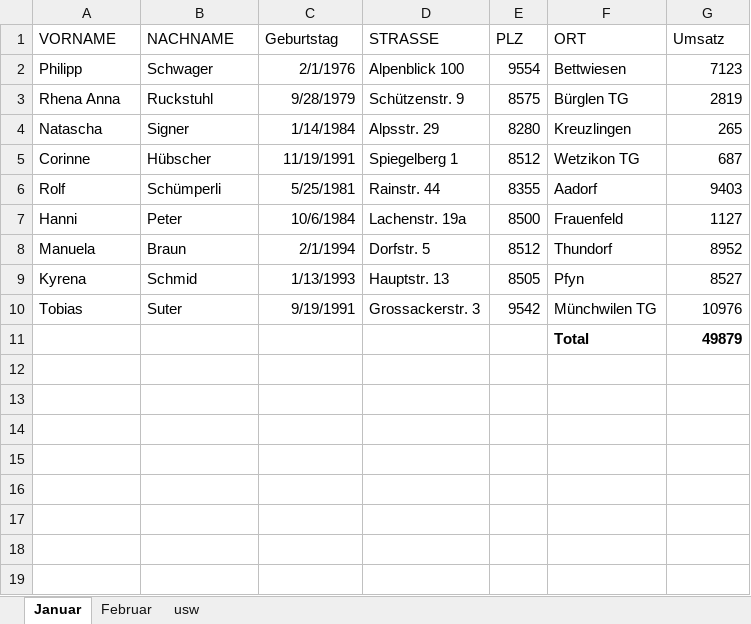
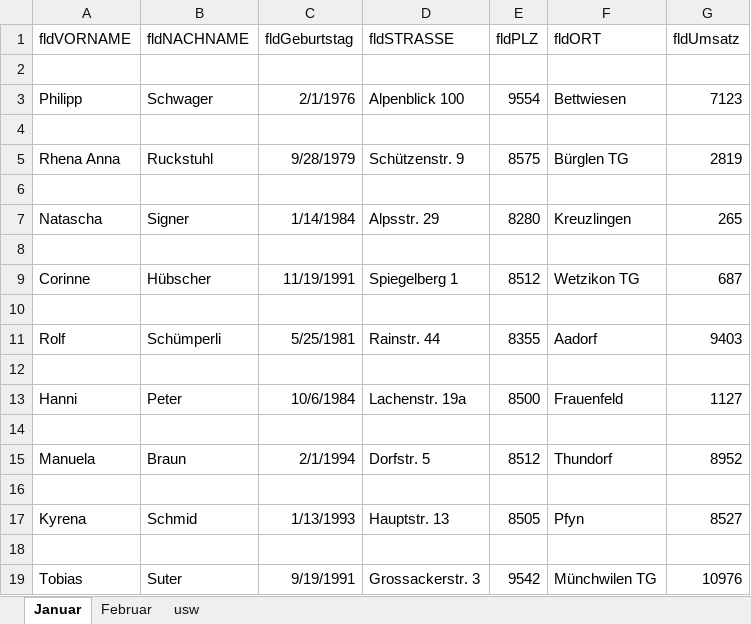
Before and after one commit to jan-hagen/module122, an Excel workbook: makros/fürMakro.xlsx, sheet Januar, drawn as a sheet; values as stored, in another font and other column widths than the file's, no borders; removed rows and columns are numbered as before the commit, all else as after; the diff names each change by its address in the sheet, - before the commit and + after, or states it on an @@ line.

```diff
--- a/makros/fürMakro.xlsx (sheet Januar)
+++ b/makros/fürMakro.xlsx (sheet Januar)
+row 1: fldVORNAME | fldNACHNAME | fldGeburtstag | fldSTRASSE | fldPLZ | fldORT | fldUmsatz
-row 2: VORNAME | NACHNAME | Geburtstag | STRASSE | PLZ | ORT | Umsatz
+row 2: (empty)
+row 4: (empty)
+row 6: (empty)
+row 8: (empty)
+row 10: (empty)
+row 12: (empty)
+row 14: (empty)
+row 16: (empty)
+row 18: (empty)
-row 11:  |  |  |  |  | Total | 49879
```
Also changed, not shown: makros/fürMakro - Kopie.xlsx, 5 other files.
